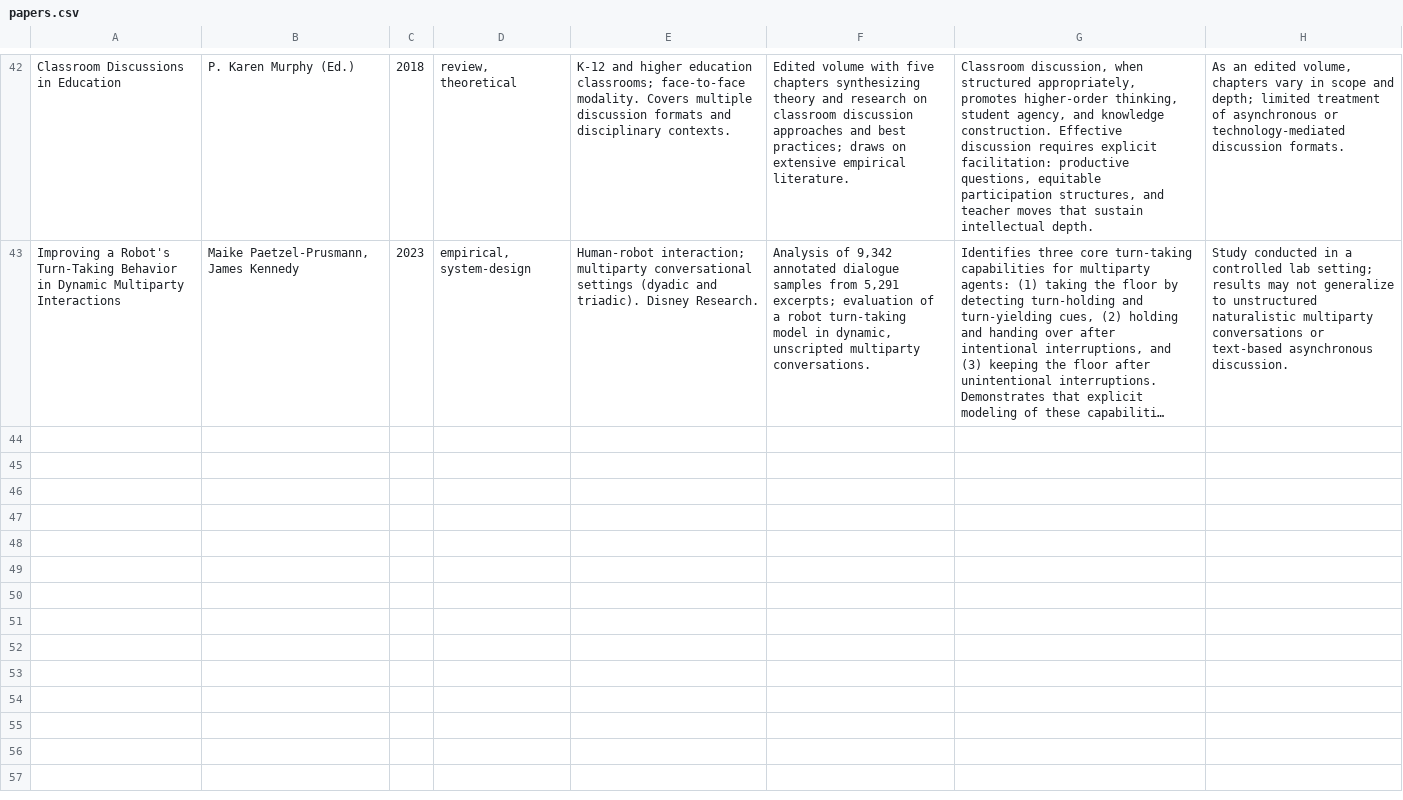
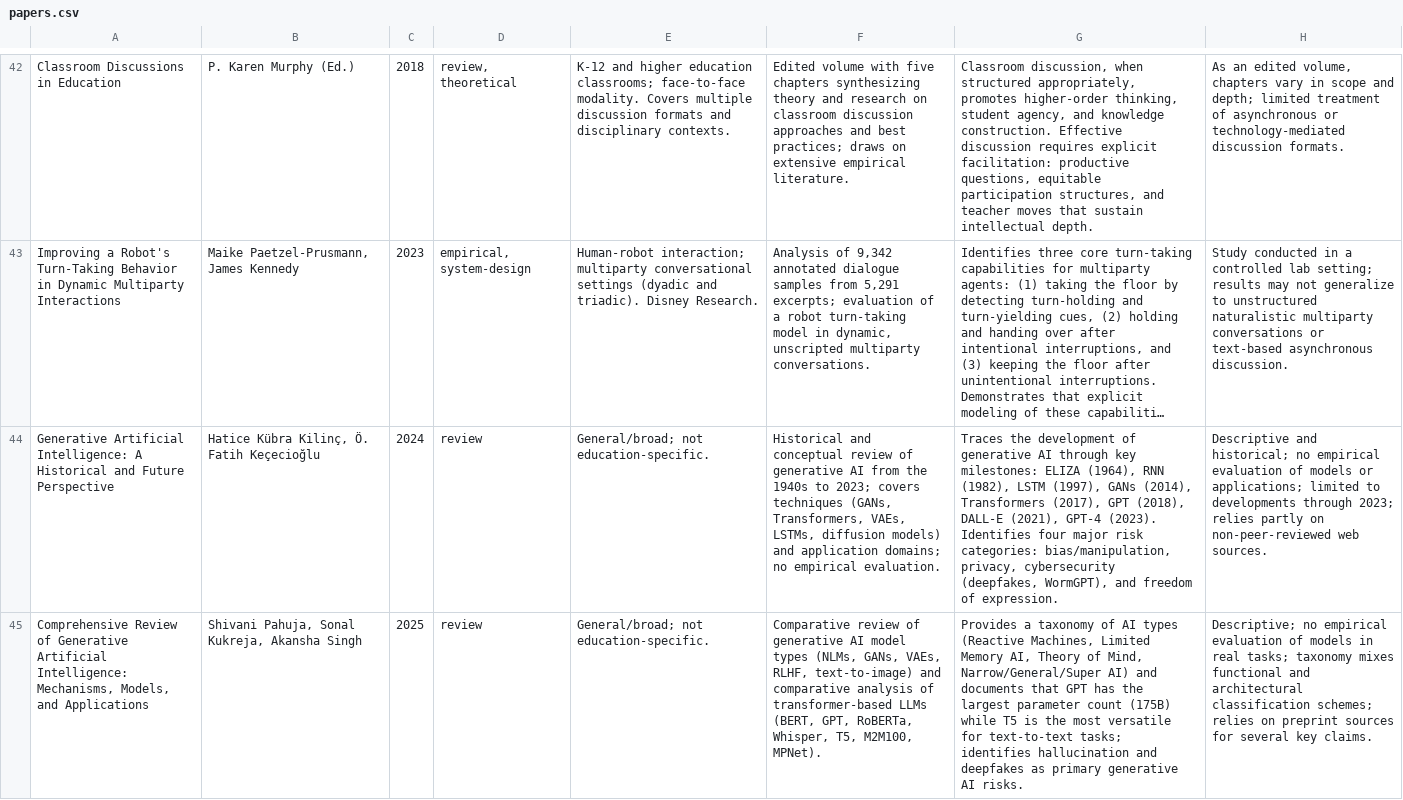
Before and after one commit to magrimal/tfm-2026-discussion-moderation, a CSV file: docs/literature/papers.csv, drawn as a sheet; only a part is shown, gaps mark what is left out; long unchanged cells end in …; the diff covers the shown part only; the diff names each change by its address in the sheet, - before the commit and + after, or states it on an @@ line.

```diff
--- a/docs/literature/papers.csv
+++ b/docs/literature/papers.csv
+row 44: Generative Artificial Intelligence: A Historical and Future Perspective | Hatice Kübra Kilinç, Ö. Fatih Keçecioğlu | 2024 | review | General/broad; not education-specific. | Historical and conceptual review of generative AI from the 1940s to 2023; covers techniques (GANs, Transformers, VAEs, LSTMs, diffusion models) and application domains; no empirical evaluation. | Traces the development of generative AI through key milestones: ELIZA (1964), RNN (1982), LSTM (1997), GANs (2014), Transformers (2017), GPT (2018), DALL-E (2021), GPT-4 (2023). Identifies four major risk categories: bias/manipulation, privacy, cybersecurity (deepfakes, WormGPT), and freedom of expression. | Descriptive and historical; no empirical evaluation of models or applications; limited to developments through 2023; relies partly on non-peer-reviewed web sources.
+row 45: Comprehensive Review of Generative Artificial Intelligence: Mechanisms, Models, and Applications | Shivani Pahuja, Sonal Kukreja, Akansha Singh | 2025 | review | General/broad; not education-specific. | Comparative review of generative AI model types (NLMs, GANs, VAEs, RLHF, text-to-image) and comparative analysis of transformer-based LLMs (BERT, GPT, RoBERTa, Whisper, T5, M2M100, MPNet). | Provides a taxonomy of AI types (Reactive Machines, Limited Memory AI, Theory of Mind, Narrow/General/Super AI) and documents that GPT has the largest parameter count (175B) while T5 is the most versatile for text-to-text tasks; identifies hallucination and deepfakes as primary generative AI risks. | Descriptive; no empirical evaluation of models in real tasks; taxonomy mixes functional and architectural classification schemes; relies on preprint sources for several key claims.
```
Also changed, not shown: 2 added rows elsewhere in this file, 1 other file.
